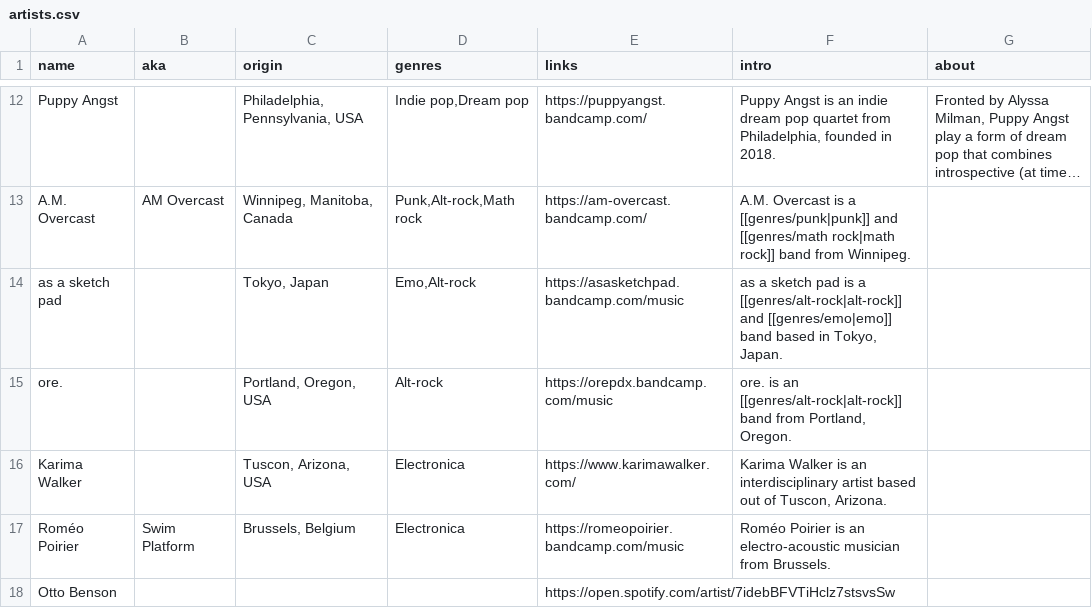
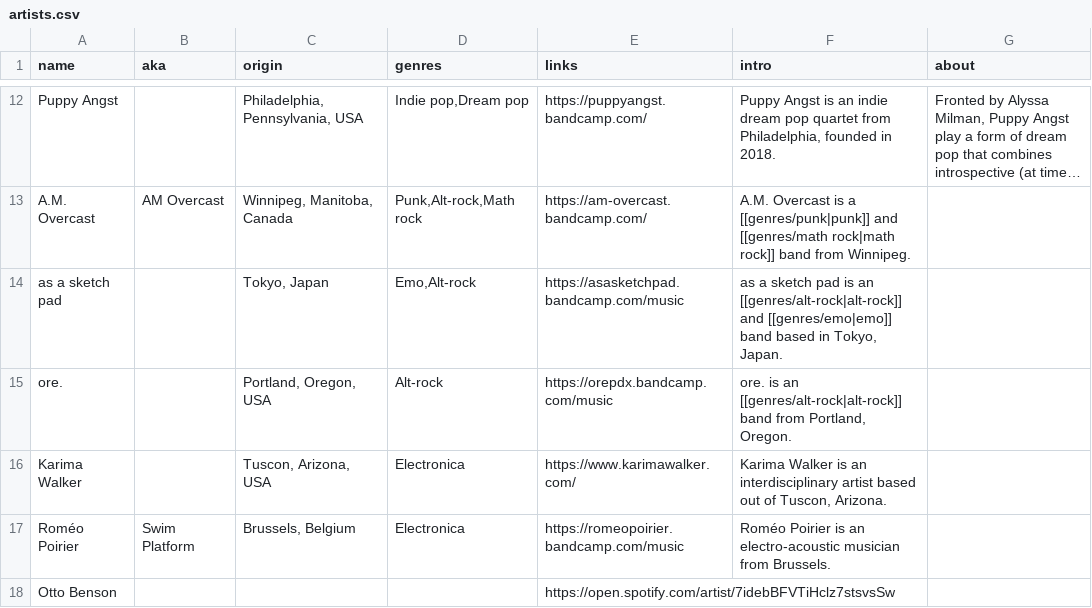
Before and after one commit to t-schreibs/sound-accumulator, a CSV file: src/entries/artists.csv, drawn as a sheet; only a part is shown, gaps mark what is left out; long unchanged cells end in …; the diff names each change by its address in the sheet, - before the commit and + after, or states it on an @@ line.

Commit message:
Improved output of add-blog-post script - artist list now includes descriptions.

```diff
--- a/src/entries/artists.csv
+++ b/src/entries/artists.csv
-F14 (intro): …pad is a [[genres/alt-rock|alt-rock]] and…
+F14 (intro): …pad is an [[genres/alt-rock|alt-rock]] and…
```
Also changed, not shown: 1 other file.
